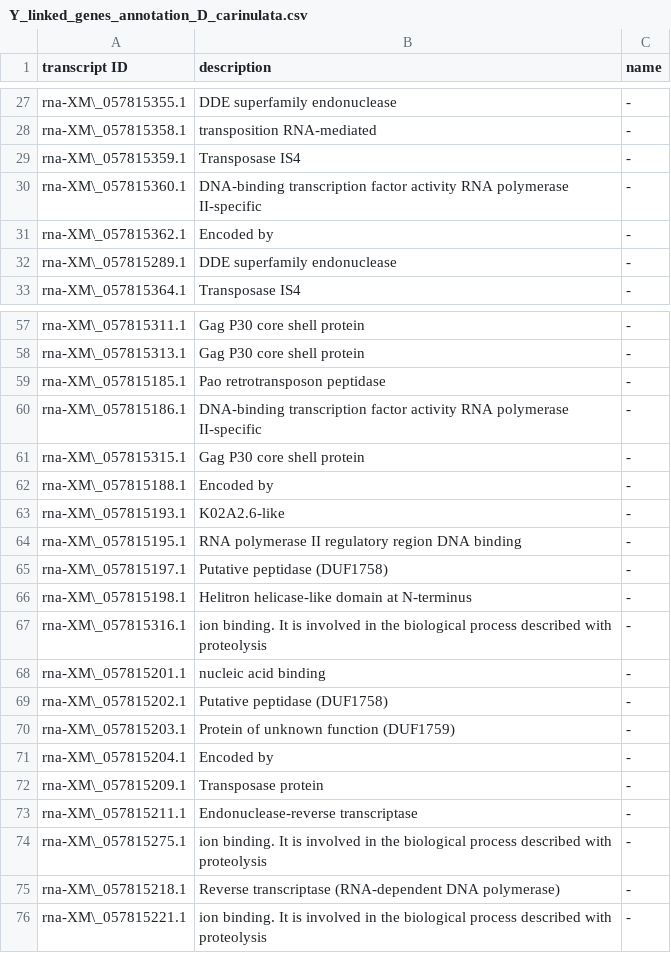
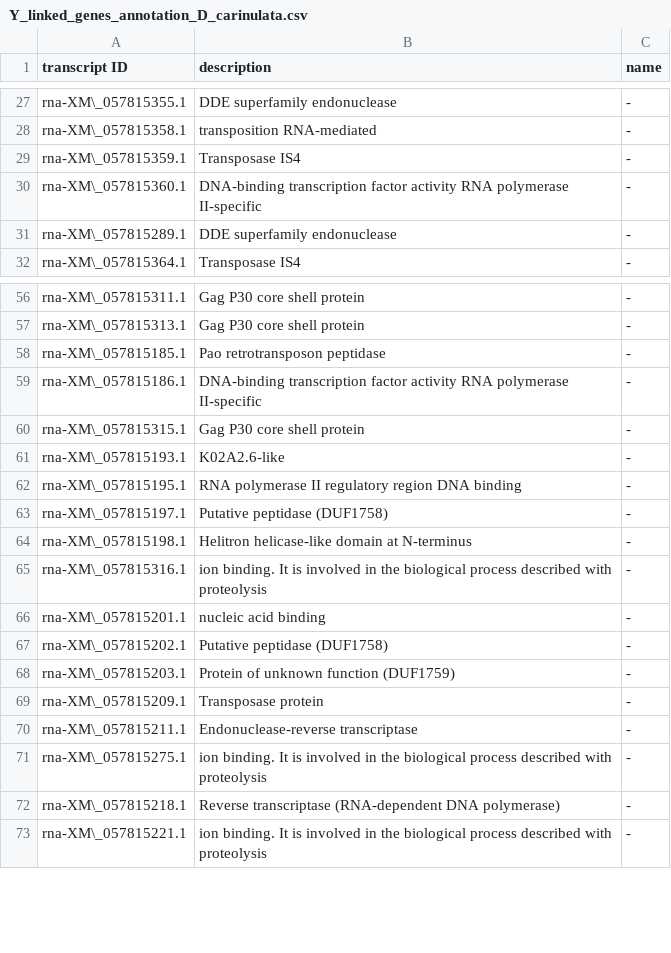
Before and after one commit to milena-t/PhD_chapter2, a CSV file: data/GO_enrichment/Y_linked_genes_annotation_D_carinulata.csv, drawn as a sheet; only a part is shown, gaps mark what is left out.

```diff
--- a/data/GO_enrichment/Y_linked_genes_annotation_D_carinulata.csv
+++ b/data/GO_enrichment/Y_linked_genes_annotation_D_carinulata.csv
@@ -30,3 +30,2 @@ rna-XM\_057815359.1,Transposase IS4,-
 rna-XM\_057815360.1,DNA-binding transcription factor activity RNA polymerase II-specific,-
-rna-XM\_057815362.1,Encoded by,-
 rna-XM\_057815289.1,DDE superfamily endonuclease,-
@@ -61,3 +60,2 @@ rna-XM\_057815186.1,DNA-binding transcription factor activity RNA polymerase II-
 rna-XM\_057815315.1,Gag P30 core shell protein,-
-rna-XM\_057815188.1,Encoded by,-
 rna-XM\_057815193.1,K02A2.6-like,-
@@ -70,3 +68,2 @@ rna-XM\_057815202.1,Putative peptidase (DUF1758),-
 rna-XM\_057815203.1,Protein of unknown function (DUF1759),-
-rna-XM\_057815204.1,Encoded by,-
 rna-XM\_057815209.1,Transposase protein,-
```
Also changed, not shown: 3 other files.
